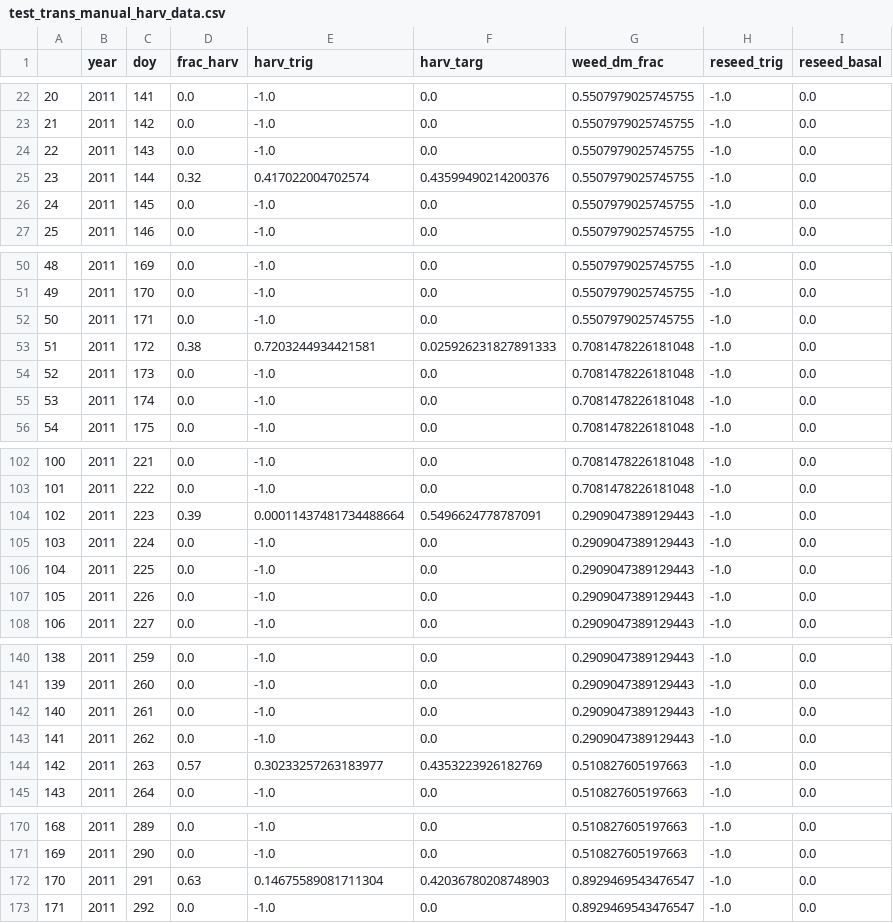
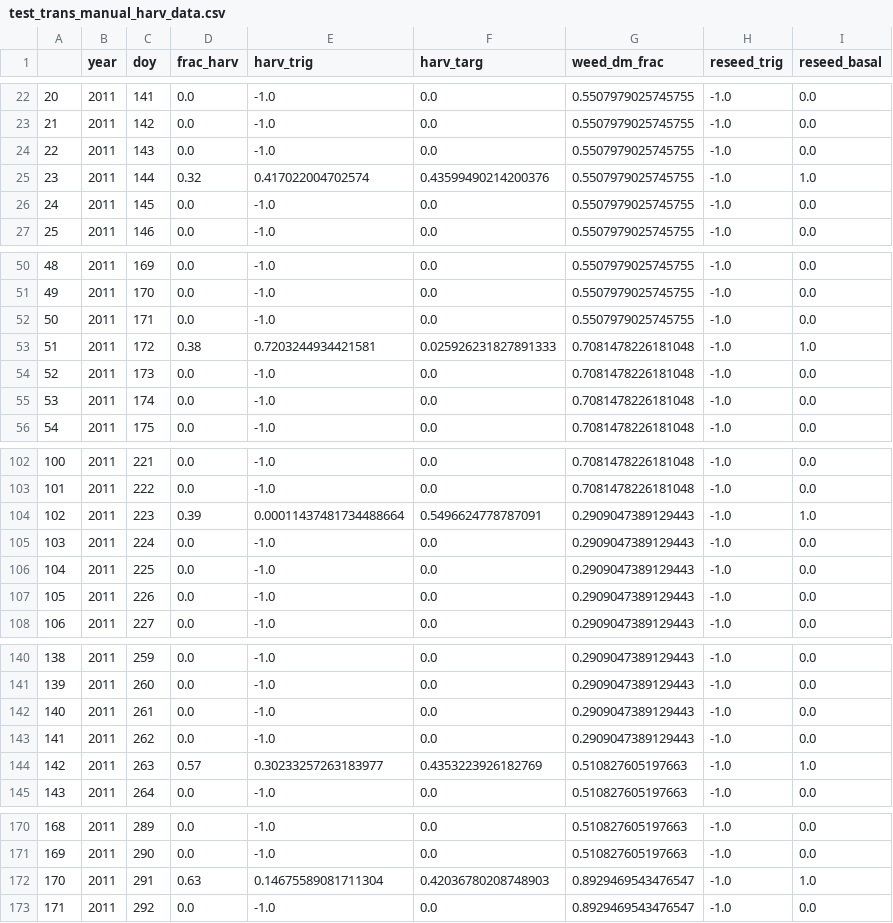
Before and after one commit to Komanawa-Solutions-Ltd/komanawa-basgra-nz-py, a CSV file: check_basgra_python/test_data/test_trans_manual_harv_data.csv, drawn as a sheet; only a part is shown, gaps mark what is left out; the diff covers the shown part only.

Commit message:
set reseed basal in default test to 1 so that any error will be very appareent

```diff
--- a/check_basgra_python/test_data/test_trans_manual_harv_data.csv
+++ b/check_basgra_python/test_data/test_trans_manual_harv_data.csv
@@ -24,3 +24,3 @@
 22,2011,143,0.0,-1.0,0.0,0.5507979025745755,-1.0,0.0
-23,2011,144,0.32,0.417022004702574,0.43599490214200376,0.5507979025745755,-1.0,0.0
+23,2011,144,0.32,0.417022004702574,0.43599490214200376,0.5507979025745755,-1.0,1.0
 24,2011,145,0.0,-1.0,0.0,0.5507979025745755,-1.0,0.0
@@ -52,3 +52,3 @@
 50,2011,171,0.0,-1.0,0.0,0.5507979025745755,-1.0,0.0
-51,2011,172,0.38,0.7203244934421581,0.025926231827891333,0.7081478226181048,-1.0,0.0
+51,2011,172,0.38,0.7203244934421581,0.025926231827891333,0.7081478226181048,-1.0,1.0
 52,2011,173,0.0,-1.0,0.0,0.7081478226181048,-1.0,0.0
@@ -103,3 +103,3 @@
 101,2011,222,0.0,-1.0,0.0,0.7081478226181048,-1.0,0.0
-102,2011,223,0.39,0.00011437481734488664,0.5496624778787091,0.2909047389129443,-1.0,0.0
+102,2011,223,0.39,0.00011437481734488664,0.5496624778787091,0.2909047389129443,-1.0,1.0
 103,2011,224,0.0,-1.0,0.0,0.2909047389129443,-1.0,0.0
@@ -143,3 +143,3 @@
 141,2011,262,0.0,-1.0,0.0,0.2909047389129443,-1.0,0.0
-142,2011,263,0.57,0.30233257263183977,0.4353223926182769,0.510827605197663,-1.0,0.0
+142,2011,263,0.57,0.30233257263183977,0.4353223926182769,0.510827605197663,-1.0,1.0
 143,2011,264,0.0,-1.0,0.0,0.510827605197663,-1.0,0.0
@@ -171,3 +171,3 @@
 169,2011,290,0.0,-1.0,0.0,0.510827605197663,-1.0,0.0
-170,2011,291,0.63,0.14675589081711304,0.42036780208748903,0.8929469543476547,-1.0,0.0
+170,2011,291,0.63,0.14675589081711304,0.42036780208748903,0.8929469543476547,-1.0,1.0
 171,2011,292,0.0,-1.0,0.0,0.8929469543476547,-1.0,0.0
```
Also changed, not shown: 52 edited cells elsewhere in this file, 1 other file.
